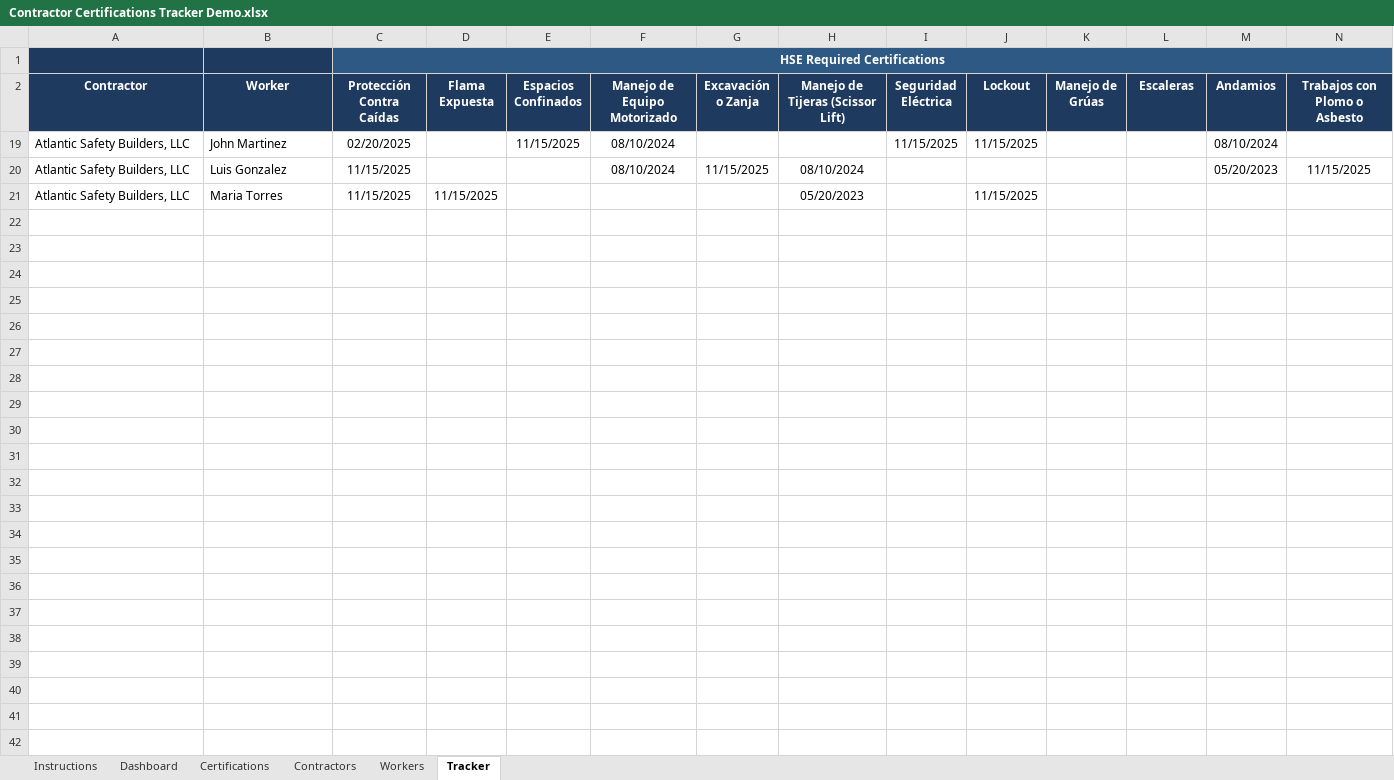
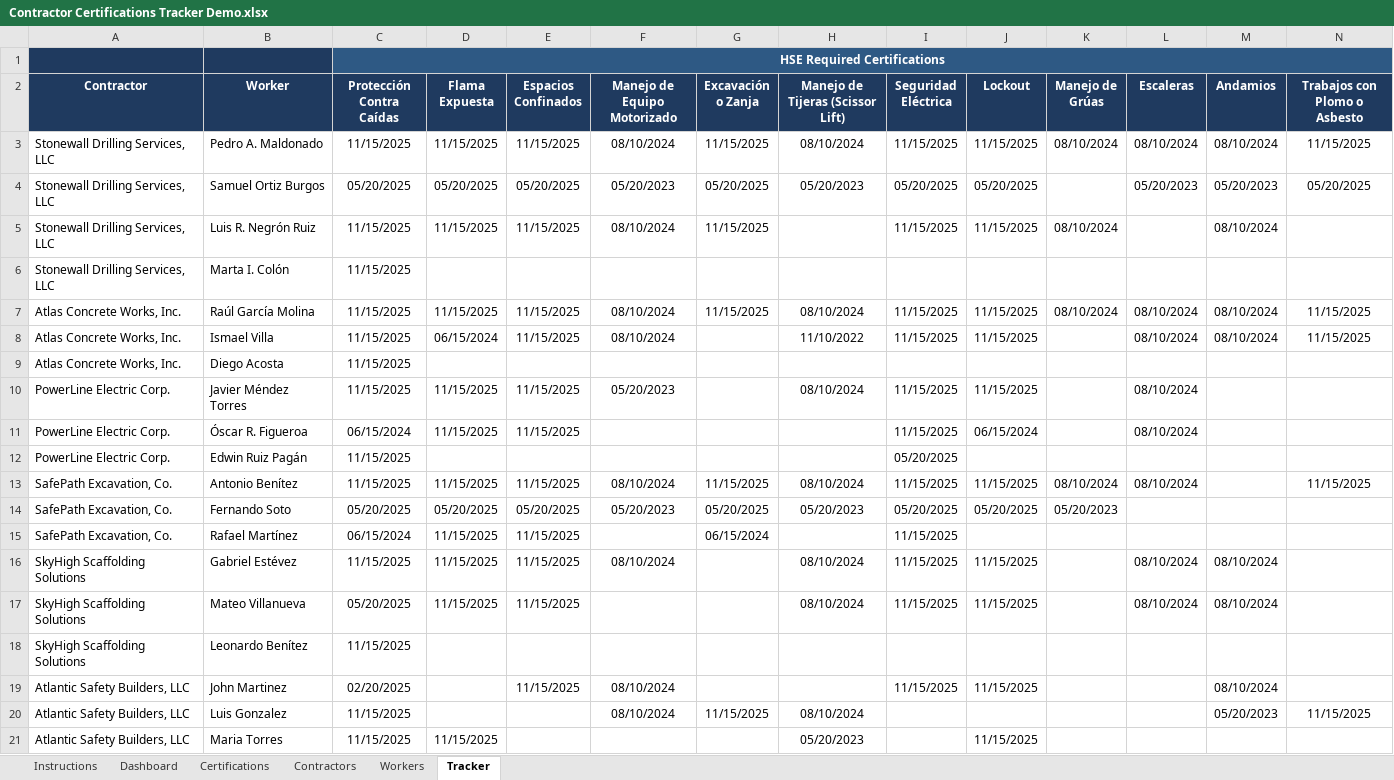
Before and after one commit to Joshua7792/jacobdashboard, an Excel workbook: cert_tracker/Contractor Certifications Tracker Demo.xlsx, sheet Tracker, drawn as a sheet; only a part is shown; values as stored, in another font and other column widths than the file's, no borders; conditional formats not drawn; rows hold the shown columns only; the diff covers the shown part only; the diff names each change by its address in the sheet, - before the commit and + after, or states it on an @@ line.

```diff
--- a/cert_tracker/Contractor Certifications Tracker Demo.xlsx (sheet Tracker)
+++ b/cert_tracker/Contractor Certifications Tracker Demo.xlsx (sheet Tracker)
@@ row 3 unhidden: Stonewall Drilling Services, LLC | Pedro A. Maldonado | 11/15/2025 | 11/15/2025 | 11/15/2025 | 08/10/2024 | 11/15/2025 | 08/10/2024 | 11/15/2025 | 11/15/2025 | 08/10/2024 | 08/10/2024 | 08/10/2024 | 11/15/2025 @@
@@ row 4 unhidden: Stonewall Drilling Services, LLC | Samuel Ortiz Burgos | 05/20/2025 | 05/20/2025 | 05/20/2025 | 05/20/2023 | 05/20/2025 | 05/20/2023 | 05/20/2025 | 05/20/2025 |  | 05/20/2023 | 05/20/2023 | 05/20/2025 @@
@@ row 5 unhidden: Stonewall Drilling Services, LLC | Luis R. Negrón Ruiz | 11/15/2025 | 11/15/2025 | 11/15/2025 | 08/10/2024 | 11/15/2025 |  | 11/15/2025 | 11/15/2025 | 08/10/2024 |  | 08/10/2024 @@
@@ row 6 unhidden: Stonewall Drilling Services, LLC | Marta I. Colón | 11/15/2025 @@
@@ row 7 unhidden: Atlas Concrete Works, Inc. | Raúl García Molina | 11/15/2025 | 11/15/2025 | 11/15/2025 | 08/10/2024 | 11/15/2025 | 08/10/2024 | 11/15/2025 | 11/15/2025 | 08/10/2024 | 08/10/2024 | 08/10/2024 | 11/15/2025 @@
@@ row 8 unhidden: Atlas Concrete Works, Inc. | Ismael Villa | 11/15/2025 | 06/15/2024 | 11/15/2025 | 08/10/2024 |  | 11/10/2022 | 11/15/2025 | 11/15/2025 |  | 08/10/2024 | 08/10/2024 | 11/15/2025 @@
@@ row 9 unhidden: Atlas Concrete Works, Inc. | Diego Acosta | 11/15/2025 @@
@@ row 10 unhidden: PowerLine Electric Corp. | Javier Méndez Torres | 11/15/2025 | 11/15/2025 | 11/15/2025 | 05/20/2023 |  | 08/10/2024 | 11/15/2025 | 11/15/2025 |  | 08/10/2024 @@
@@ row 11 unhidden: PowerLine Electric Corp. | Óscar R. Figueroa | 06/15/2024 | 11/15/2025 | 11/15/2025 |  |  |  | 11/15/2025 | 06/15/2024 |  | 08/10/2024 @@
@@ row 12 unhidden: PowerLine Electric Corp. | Edwin Ruiz Pagán | 11/15/2025 |  |  |  |  |  | 05/20/2025 @@
@@ row 13 unhidden: SafePath Excavation, Co. | Antonio Benítez | 11/15/2025 | 11/15/2025 | 11/15/2025 | 08/10/2024 | 11/15/2025 | 08/10/2024 | 11/15/2025 | 11/15/2025 | 08/10/2024 | 08/10/2024 |  | 11/15/2025 @@
@@ row 14 unhidden: SafePath Excavation, Co. | Fernando Soto | 05/20/2025 | 05/20/2025 | 05/20/2025 | 05/20/2023 | 05/20/2025 | 05/20/2023 | 05/20/2025 | 05/20/2025 | 05/20/2023 @@
@@ row 15 unhidden: SafePath Excavation, Co. | Rafael Martínez | 06/15/2024 | 11/15/2025 | 11/15/2025 |  | 06/15/2024 |  | 11/15/2025 @@
@@ row 16 unhidden: SkyHigh Scaffolding Solutions | Gabriel Estévez | 11/15/2025 | 11/15/2025 | 11/15/2025 | 08/10/2024 |  | 08/10/2024 | 11/15/2025 | 11/15/2025 |  | 08/10/2024 | 08/10/2024 @@
@@ row 17 unhidden: SkyHigh Scaffolding Solutions | Mateo Villanueva | 05/20/2025 | 11/15/2025 | 11/15/2025 |  |  | 08/10/2024 | 11/15/2025 | 11/15/2025 |  | 08/10/2024 | 08/10/2024 @@
@@ row 18 unhidden: SkyHigh Scaffolding Solutions | Leonardo Benítez | 11/15/2025 @@
```
Also changed, not shown: 14 hidden or unhidden rows elsewhere in this sheet, sheet Dashboard, cert_tracker/Contractor Certifications Tracker.xlsx, 56 other files.
